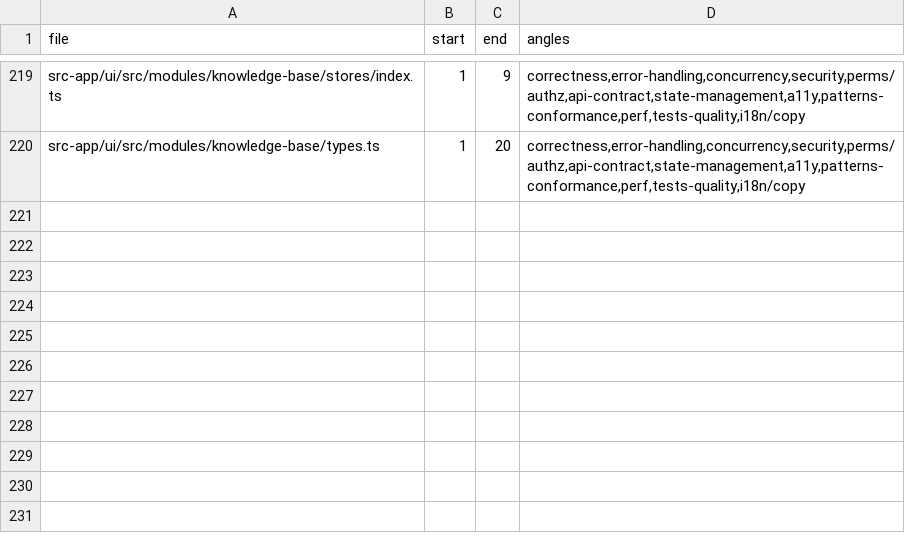
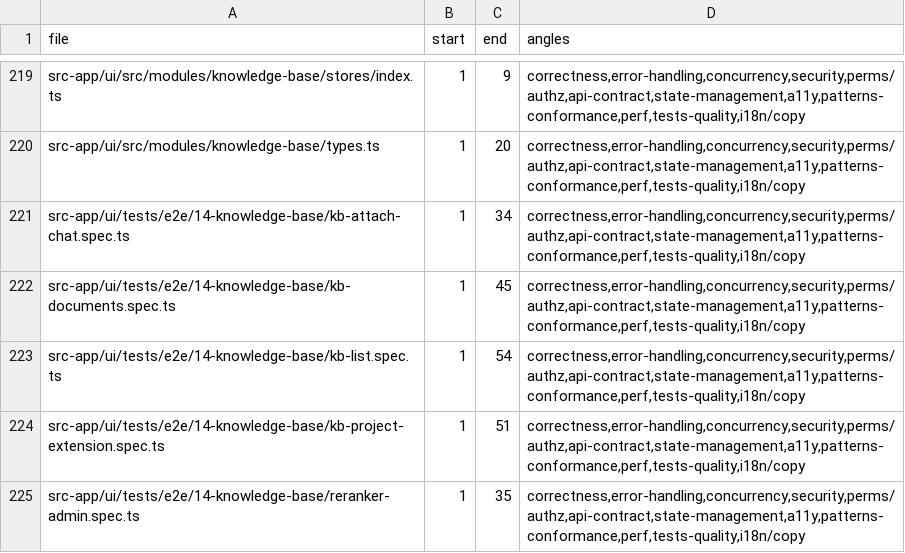
Before and after one commit to ziee-ai/ziee, a TSV file: .lifecycle/knowledge-base-retrieval/AUDIT_COVERAGE.tsv, drawn as a sheet; only a part is shown, gaps mark what is left out.

Commit message:
lifecycle(kb): phase-8 — 35/46 tests green (incl. 5 e2e specs); refresh coverage

```diff
--- a/.lifecycle/knowledge-base-retrieval/AUDIT_COVERAGE.tsv
+++ b/.lifecycle/knowledge-base-retrieval/AUDIT_COVERAGE.tsv
@@ -220 +220,6 @@ src-app/ui/src/modules/knowledge-base/stores/index.ts	1	9	correctness,error-hand
 src-app/ui/src/modules/knowledge-base/types.ts	1	20	correctness,error-handling,concurrency,security,perms/authz,api-contract,state-management,a11y,patterns-conformance,perf,tests-quality,i18n/copy
+src-app/ui/tests/e2e/14-knowledge-base/kb-attach-chat.spec.ts	1	34	correctness,error-handling,concurrency,security,perms/authz,api-contract,state-management,a11y,patterns-conformance,perf,tests-quality,i18n/copy
+src-app/ui/tests/e2e/14-knowledge-base/kb-documents.spec.ts	1	45	correctness,error-handling,concurrency,security,perms/authz,api-contract,state-management,a11y,patterns-conformance,perf,tests-quality,i18n/copy
+src-app/ui/tests/e2e/14-knowledge-base/kb-list.spec.ts	1	54	correctness,error-handling,concurrency,security,perms/authz,api-contract,state-management,a11y,patterns-conformance,perf,tests-quality,i18n/copy
+src-app/ui/tests/e2e/14-knowledge-base/kb-project-extension.spec.ts	1	51	correctness,error-handling,concurrency,security,perms/authz,api-contract,state-management,a11y,patterns-conformance,perf,tests-quality,i18n/copy
+src-app/ui/tests/e2e/14-knowledge-base/reranker-admin.spec.ts	1	35	correctness,error-handling,concurrency,security,perms/authz,api-contract,state-management,a11y,patterns-conformance,perf,tests-quality,i18n/copy
```
Also changed, not shown: 1 other file.
